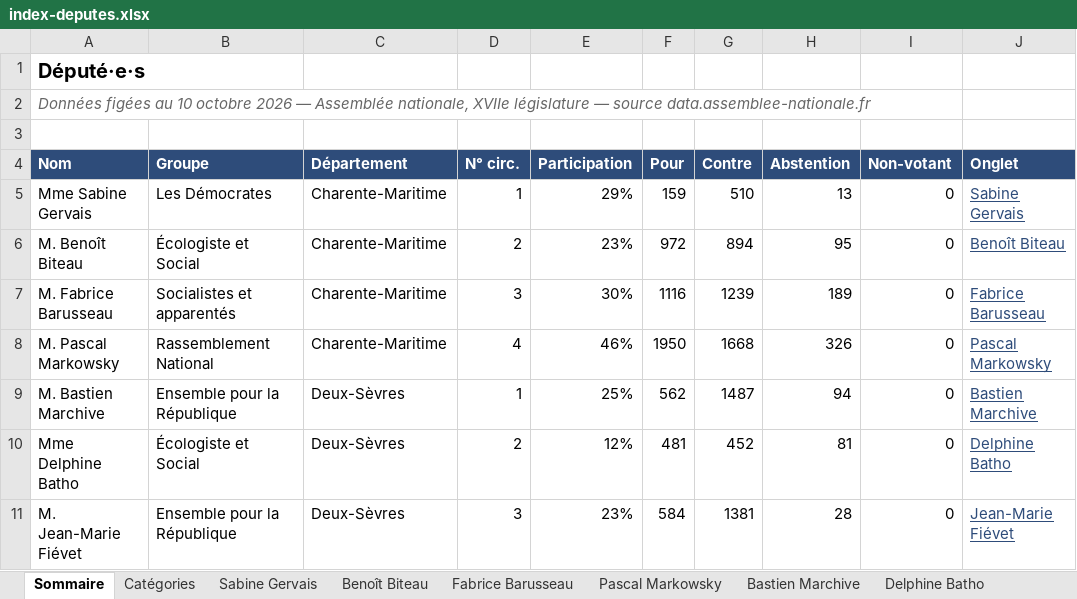
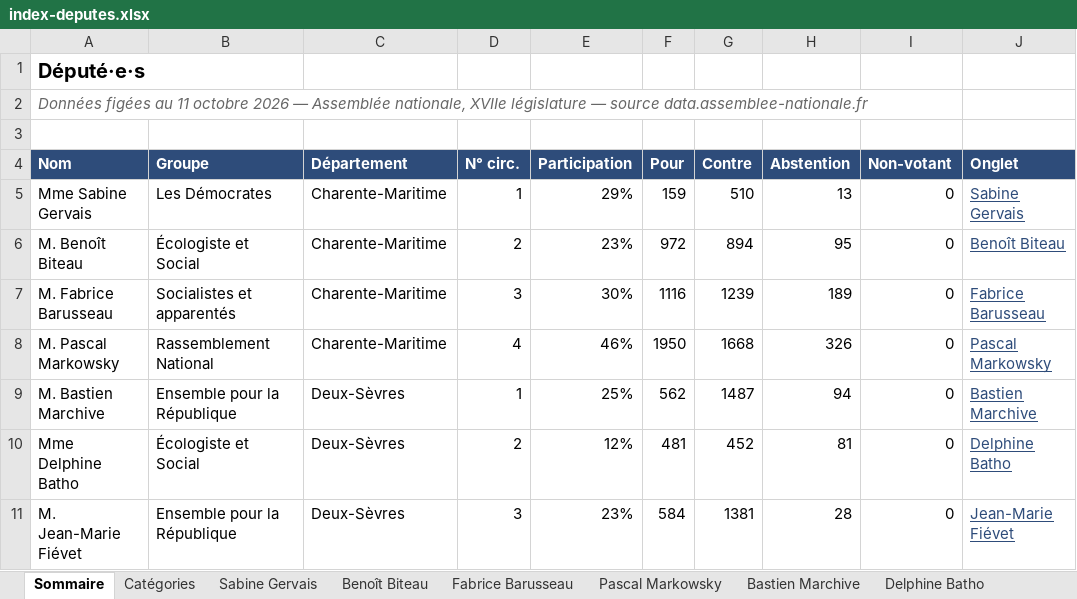
Before and after one commit to Biguhuh/votes_parlementaires, an Excel workbook: docs/index-deputes.xlsx, sheet Sommaire, drawn as a sheet; values as stored, in another font and other column widths than the file's, no borders; table styles not drawn; the diff names each change by its address in the sheet, - before the commit and + after, or states it on an @@ line.

```diff
--- a/docs/index-deputes.xlsx (sheet Sommaire)
+++ b/docs/index-deputes.xlsx (sheet Sommaire)
-A2 (Nom): …figées au 10 octobre 2026…
+A2 (Nom): …figées au 11 octobre 2026…
```
Also changed, not shown: docs/index-senateurs.xlsx, 1 other file.
